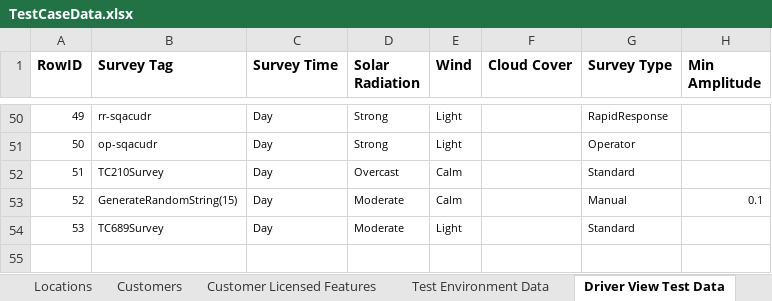
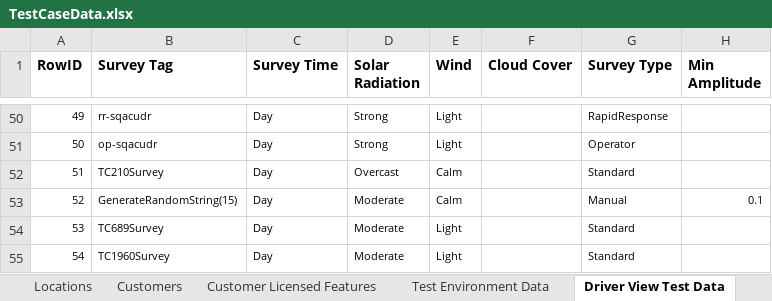
Before and after one commit to SXiang/JUnitWebTest, an Excel workbook: selenium-wd/data/TestCaseData.xlsx, sheet Driver View Test Data, drawn as a sheet; only a part is shown, gaps mark what is left out; values as stored, in another font and other column widths than the file's, no borders; the diff names each change by its address in the sheet, - before the commit and + after, or states it on an @@ line.

Commit message:
added TC1960 shape files and views images

```diff
--- a/selenium-wd/data/TestCaseData.xlsx (sheet Driver View Test Data)
+++ b/selenium-wd/data/TestCaseData.xlsx (sheet Driver View Test Data)
+row 55: 54 | TC1960Survey | Day | Moderate | Light |  | Standard
```
Also changed, not shown: sheet Compliance Report Test Data, sheet Report Views Data, sheet Report Survey Data, 13 other files.
